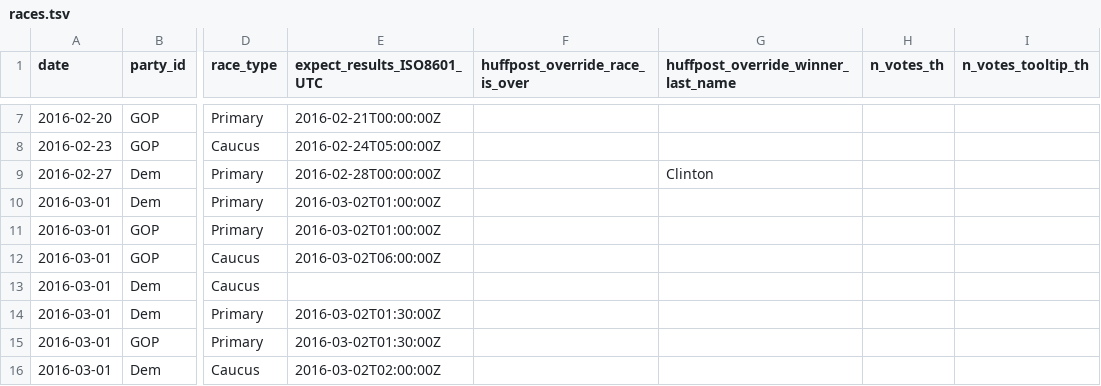
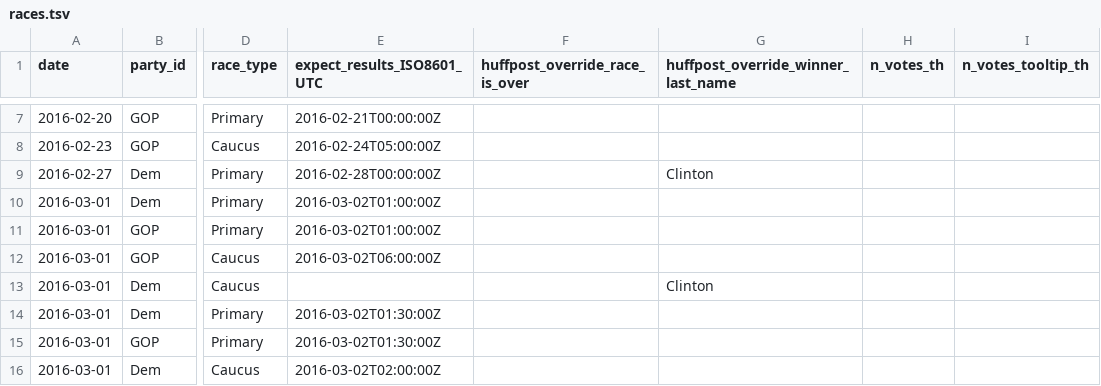
Before and after one commit to BeastNeedsMoreTorque/primaries-2016, a TSV file: app/static/races.tsv, drawn as a sheet; only a part is shown, gaps mark what is left out; the diff names each change by its address in the sheet, - before the commit and + after, or states it on an @@ line.

Commit message:
American Samoa: Clinton

```diff
--- a/app/static/races.tsv
+++ b/app/static/races.tsv
-G13: (empty)
+G13: Clinton
```
